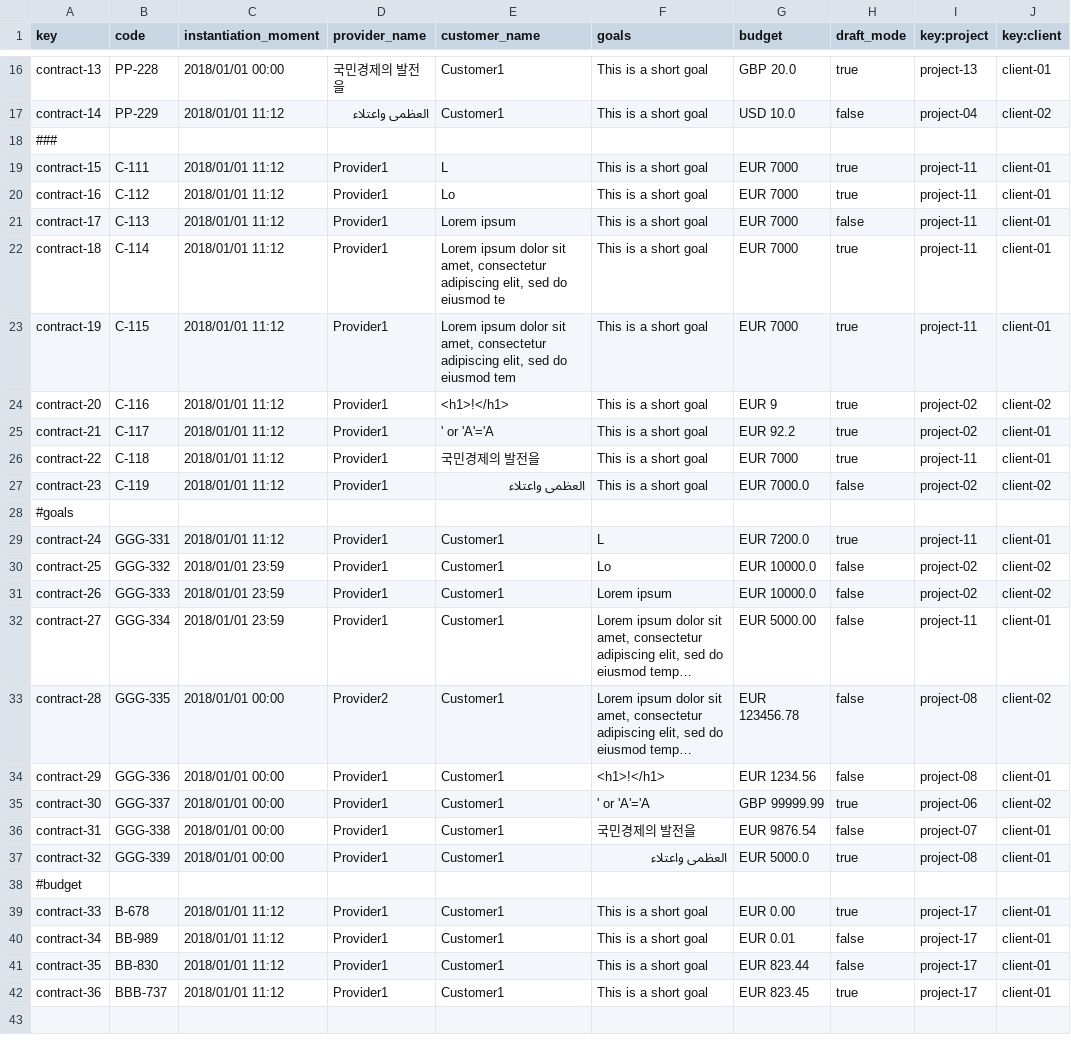
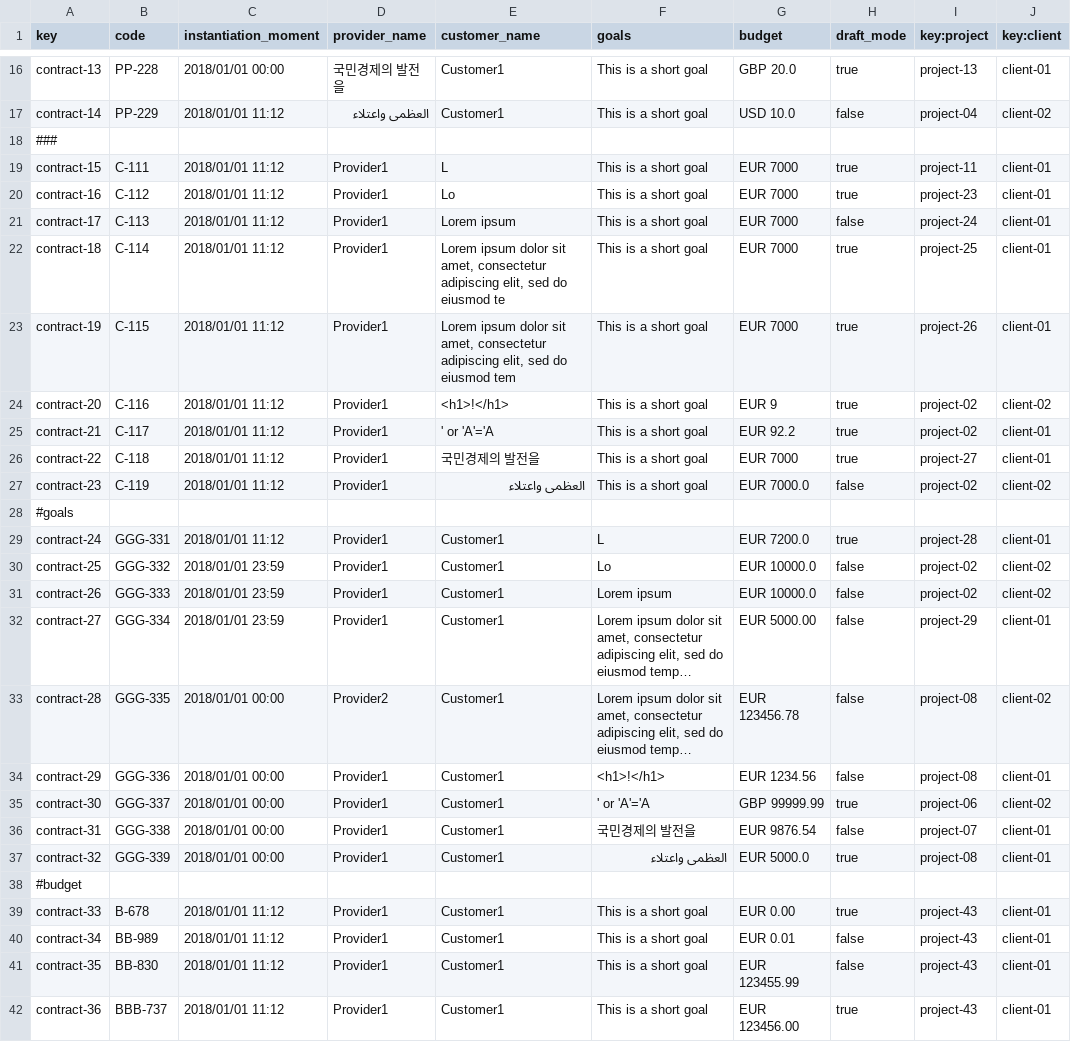
Before and after one commit to DP2-C1-020/Acme-SF-D01, a CSV file: src/main/webapp/WEB-INF/resources/sample-data/contract.csv, drawn as a sheet; only a part is shown, gaps mark what is left out; long unchanged cells end in …; the diff names each change by its address in the sheet, - before the commit and + after, or states it on an @@ line.

Commit message:
Fixed tests, sample data and services

```diff
--- a/src/main/webapp/WEB-INF/resources/sample-data/contract.csv
+++ b/src/main/webapp/WEB-INF/resources/sample-data/contract.csv
-I20 (key:project): project-11
+I20 (key:project): project-23
-I21 (key:project): project-11
+I21 (key:project): project-24
-I22 (key:project): project-11
+I22 (key:project): project-25
-I23 (key:project): project-11
+I23 (key:project): project-26
-I26 (key:project): project-11
+I26 (key:project): project-27
-I29 (key:project): project-11
+I29 (key:project): project-28
-I32 (key:project): project-11
+I32 (key:project): project-29
-I39:I42 (key:project): project-17
+I39:I42 (key:project): project-43
-G41 (budget): EUR 823.44
+G41 (budget): EUR 123455.99
-G42 (budget): EUR 823.45
+G42 (budget): EUR 123456.00
```
Also changed, not shown: 36 other files.
